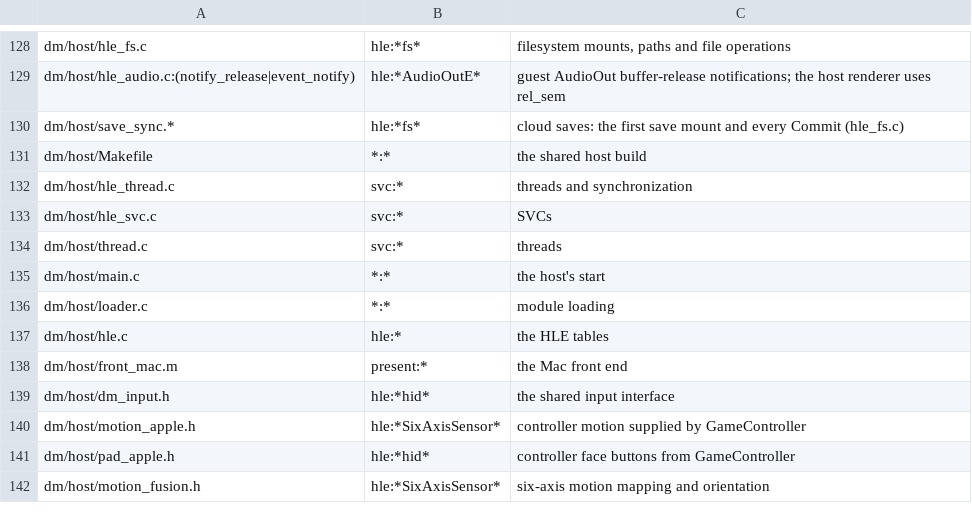
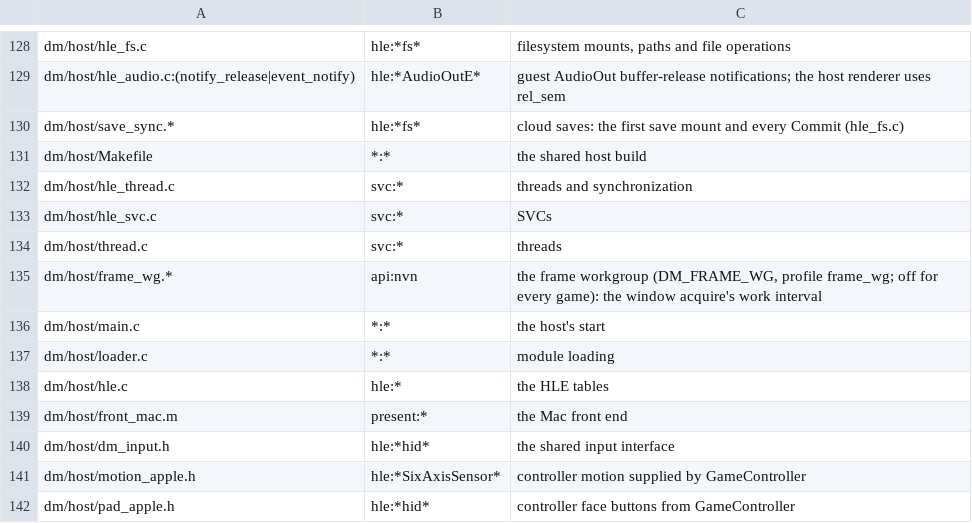
Before and after one commit to kencalx/NX18, a TSV file: dm/tools/impact_map.tsv, drawn as a sheet; only a part is shown, gaps mark what is left out; the shorter side is filled out with more unchanged rows.

```diff
--- a/dm/tools/impact_map.tsv
+++ b/dm/tools/impact_map.tsv
@@ -134,2 +134,3 @@ dm/host/hle_svc.c	svc:*	SVCs
 dm/host/thread.c	svc:*	threads
+dm/host/frame_wg.*	api:nvn	the frame workgroup (DM_FRAME_WG, profile frame_wg; off for every game): the window acquire's work interval
 dm/host/main.c	*:*	the host's start
```
Also changed, not shown: docs/env_switches.tsv, 10 other files.
